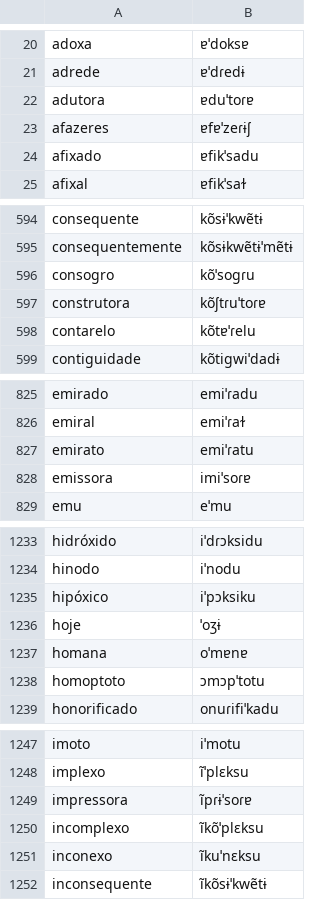
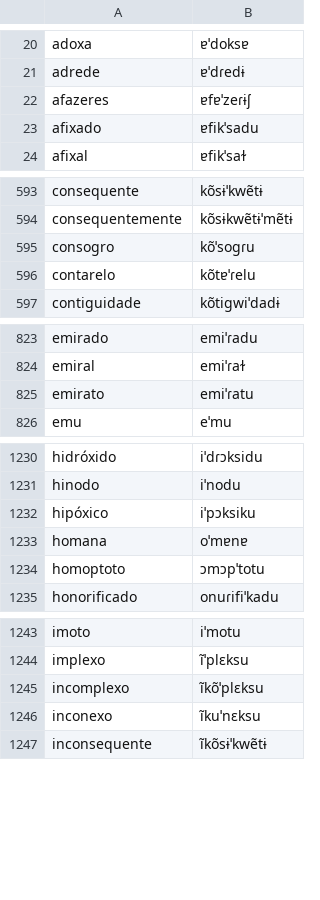
Before and after one commit to TigreGotico/o2i-lexicons, a TSV file: o2i_lexicons/data/pt-PT/infopedia.tsv, drawn as a sheet; only a part is shown, gaps mark what is left out; the diff covers the shown part only; the diff names each change by its address in the sheet, - before the commit and + after, or states it on an @@ line.

```diff
--- a/o2i_lexicons/data/pt-PT/infopedia.tsv
+++ b/o2i_lexicons/data/pt-PT/infopedia.tsv
-row 22: adutora | ɐduˈtoɾɐ
-row 597: construtora | kõʃtɾuˈtoɾɐ
-row 828: emissora | imiˈsoɾɐ
-row 1236: hoje | ˈoʒɨ
-row 1249: impressora | ĩpɾɨˈsoɾɐ
```
Also changed, not shown: 1 removed row elsewhere in this file, o2i_lexicons/data/patches/pt-PT/infopedia.tsv, 5 other files.
